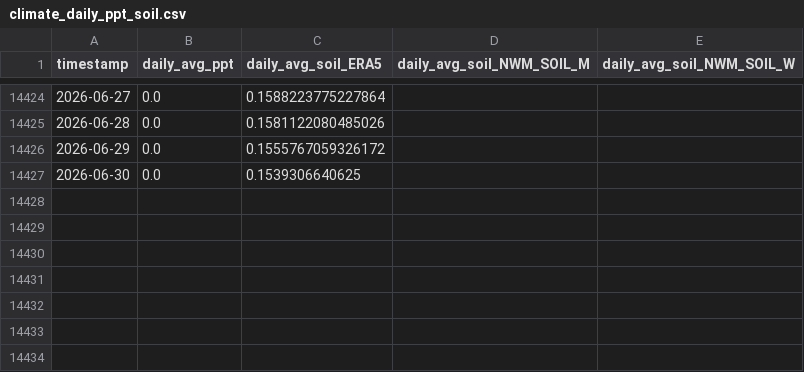
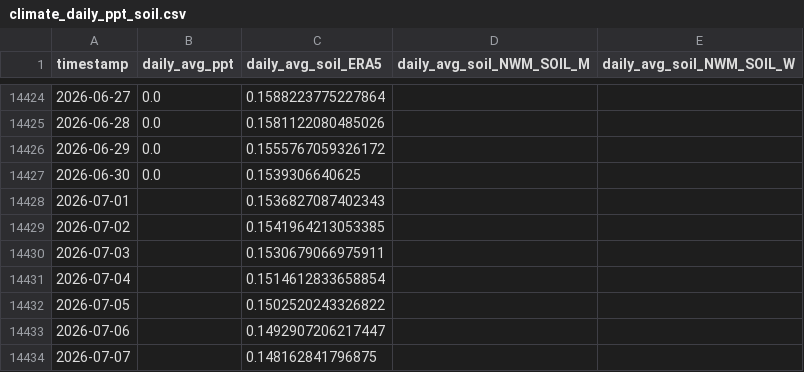
Before and after one commit to AntonioAPDL/antonio-aguirre.github.io, a CSV file: climate_daily_ppt_soil.csv, drawn as a sheet; only a part is shown, gaps mark what is left out; the diff names each change by its address in the sheet, - before the commit and + after, or states it on an @@ line.

```diff
--- a/climate_daily_ppt_soil.csv
+++ b/climate_daily_ppt_soil.csv
+row 14428: 2026-07-01 |  | 0.1536827087402343
+row 14429: 2026-07-02 |  | 0.1541964213053385
+row 14430: 2026-07-03 |  | 0.1530679066975911
+row 14431: 2026-07-04 |  | 0.1514612833658854
+row 14432: 2026-07-05 |  | 0.1502520243326822
+row 14433: 2026-07-06 |  | 0.1492907206217447
+row 14434: 2026-07-07 |  | 0.148162841796875
```
Also changed, not shown: climate_series_status.csv, soil_moisture_data/soil_moisture_big_trees_daily_avg_1987_2023.csv, 1 other file.
